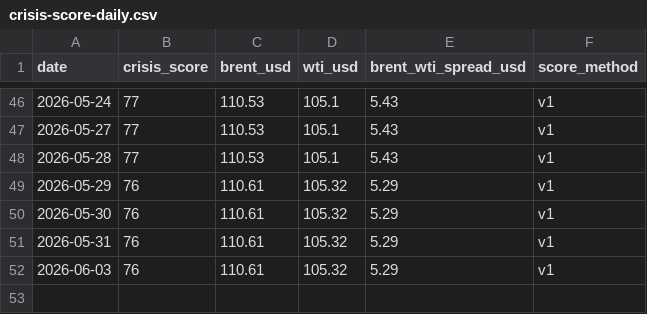
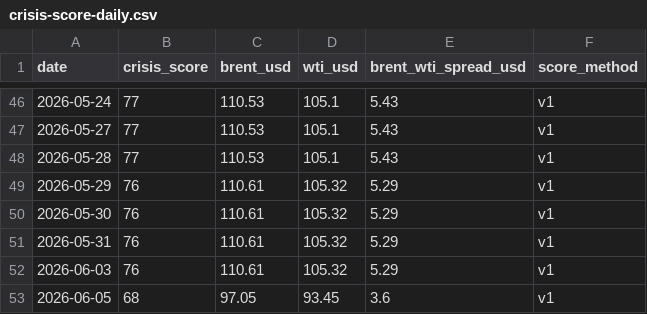
Before and after one commit to asabo1/osprey-cache, a CSV file: public/data/open/crisis-score-daily.csv, drawn as a sheet; only a part is shown, gaps mark what is left out; the diff names each change by its address in the sheet, - before the commit and + after, or states it on an @@ line.

```diff
--- a/public/data/open/crisis-score-daily.csv
+++ b/public/data/open/crisis-score-daily.csv
+row 53: 2026-06-05 | 68 | 97.05 | 93.45 | 3.6 | v1
```
Also changed, not shown: public/data/open/graded-calls.csv, 15 other files.
